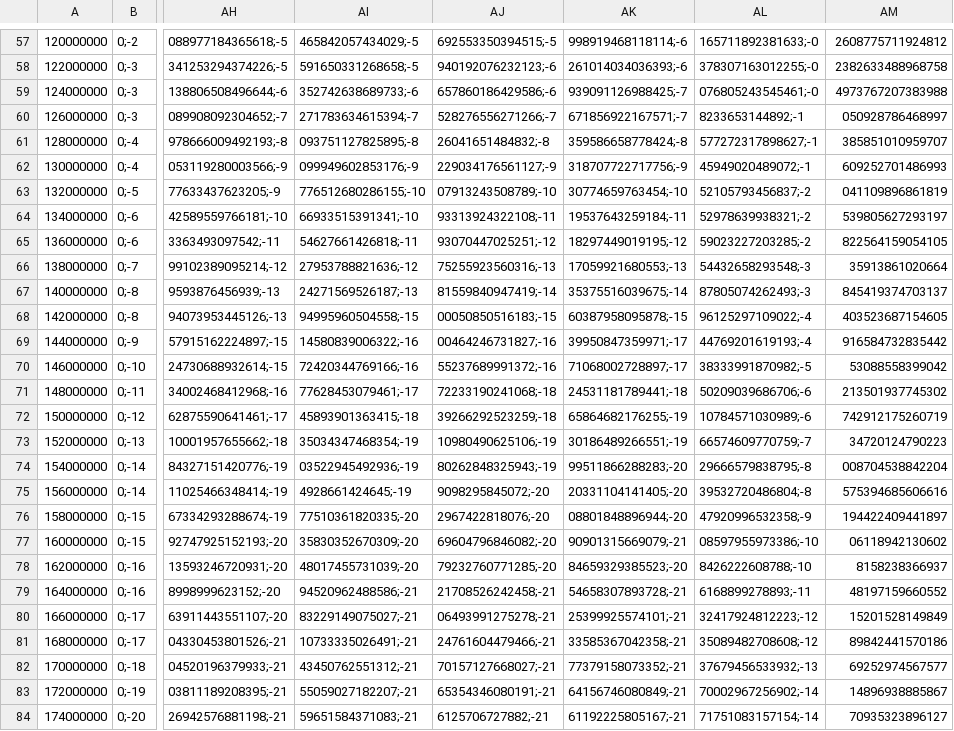
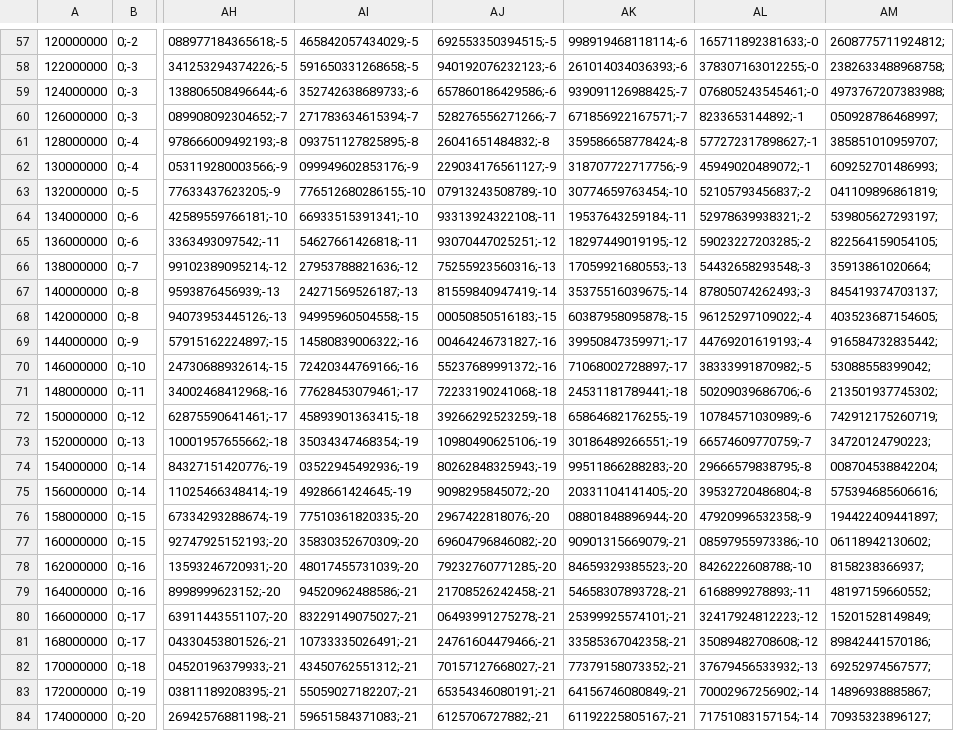
Before and after one commit to bartekglowacz/Praca_IL-PIB, a CSV file: tmp/wynik.csv, drawn as a sheet; only a part is shown, gaps mark what is left out; the diff covers the shown part only; the diff names each change by its address in the sheet, - before the commit and + after, or states it on an @@ line.

```diff
--- a/tmp/wynik.csv
+++ b/tmp/wynik.csv
-AM57: 2608775711924812
+AM57: 2608775711924812;
-AM58: 2382633488968758
+AM58: 2382633488968758;
-AM59: 4973767207383988
+AM59: 4973767207383988;
-AM60: 050928786468997
+AM60: 050928786468997;
-AM61: 385851010959707
+AM61: 385851010959707;
-AM62: 609252701486993
+AM62: 609252701486993;
-AM63: 041109896861819
+AM63: 041109896861819;
-AM64: 539805627293197
+AM64: 539805627293197;
-AM65: 822564159054105
+AM65: 822564159054105;
-AM66: 35913861020664
+AM66: 35913861020664;
-AM67: 845419374703137
+AM67: 845419374703137;
-AM68: 403523687154605
+AM68: 403523687154605;
-AM69: 916584732835442
+AM69: 916584732835442;
-AM70: 53088558399042
+AM70: 53088558399042;
-AM71: 213501937745302
+AM71: 213501937745302;
-AM72: 742912175260719
+AM72: 742912175260719;
-AM73: 34720124790223
+AM73: 34720124790223;
-AM74: 008704538842204
+AM74: 008704538842204;
-AM75: 575394685606616
+AM75: 575394685606616;
-AM76: 194422409441897
+AM76: 194422409441897;
-AM77: 06118942130602
+AM77: 06118942130602;
-AM78: 8158238366937
+AM78: 8158238366937;
-AM79: 48197159660552
+AM79: 48197159660552;
-AM80: 15201528149849
+AM80: 15201528149849;
-AM81: 89842441570186
+AM81: 89842441570186;
-AM82: 69252974567577
+AM82: 69252974567577;
-AM83: 14896938885867
+AM83: 14896938885867;
-AM84: 70935323896127
+AM84: 70935323896127;
```
Also changed, not shown: 70 edited cells elsewhere in this file, 40 other files.
